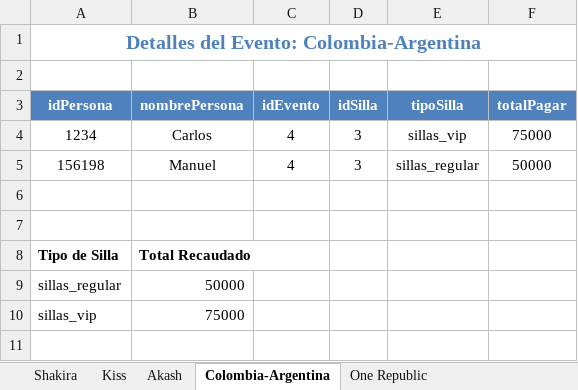
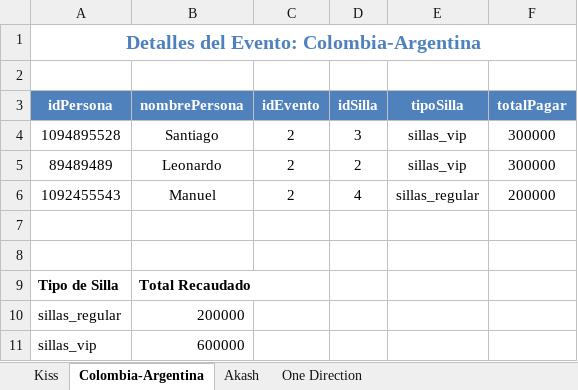
Before and after one commit to ING69COOLER/proyecto_final_programacion_copia, an Excel workbook: proyecto_final_programacion_copia/src/main/java/co/edu/uniquindio/poo/Balance/Excel/Eventos_Personas.xlsx, sheet Colombia-Argentina, drawn as a sheet; values as stored, in another font and other column widths than the file's, no borders; charts and pictures not drawn; removed rows and columns are numbered as before the commit, all else as after; the diff names each change by its address in the sheet, - before the commit and + after, or states it on an @@ line.

```diff
--- a/proyecto_final_programacion_copia/src/main/java/co/edu/uniquindio/poo/Balance/Excel/Eventos_Personas.xlsx (sheet Colombia-Argentina)
+++ b/proyecto_final_programacion_copia/src/main/java/co/edu/uniquindio/poo/Balance/Excel/Eventos_Personas.xlsx (sheet Colombia-Argentina)
-sheet tab: Shakira
-sheet tab: One Republic
+sheet tab: One Direction
@@ sheet tab order changed: Kiss | Colombia-Argentina | Akash | One Direction @@
-row 4: 1234 | Carlos | 4 | 3 | sillas_vip | 75000
-row 5: 156198 | Manuel | 4 | 3 | sillas_regular | 50000
+row 4: 1094895528 | Santiago | 2 | 3 | sillas_vip | 300000
+row 5: 89489489 | Leonardo | 2 | 2 | sillas_vip | 300000
+row 6: 1092455543 | Manuel | 2 | 4 | sillas_regular | 200000
-B10 (nombrePersona): 50000
+B10 (nombrePersona): 200000
-B11 (nombrePersona): 75000
+B11 (nombrePersona): 600000
```
Also changed, not shown: sheet Kiss, sheet Akash, charts or pictures, proyecto_final_programacion_copia/target/classes/co/edu/uniquindio/poo/Balance/Excel/Eventos_Personas.xlsx, 16 other files.
